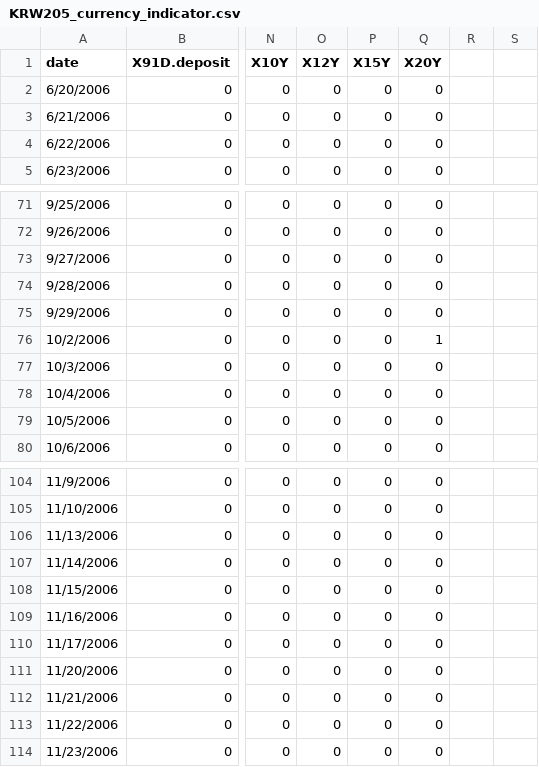
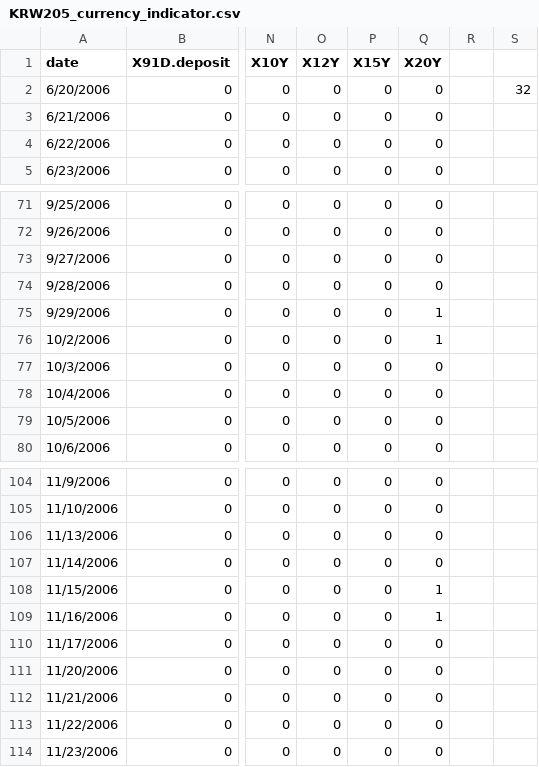
Before and after one commit to cheerzzh/R_for_Quantitative_Finance, a CSV file: rate-analysis/KRW205/KRW205_currency_indicator.csv, drawn as a sheet; only a part is shown, gaps mark what is left out; the diff names each change by its address in the sheet, - before the commit and + after, or states it on an @@ line.

```diff
--- a/rate-analysis/KRW205/KRW205_currency_indicator.csv
+++ b/rate-analysis/KRW205/KRW205_currency_indicator.csv
-S2: (empty)
+S2: 32
-Q75 (X20Y): 0
+Q75 (X20Y): 1
-Q108:Q109 (X20Y): 0
+Q108:Q109 (X20Y): 1
```
Also changed, not shown: rate-analysis/KRW205/KRW205_currency_interpolated.csv, rate-analysis/KRW205/KRW205_currency_result_table.csv, 13 other files.
